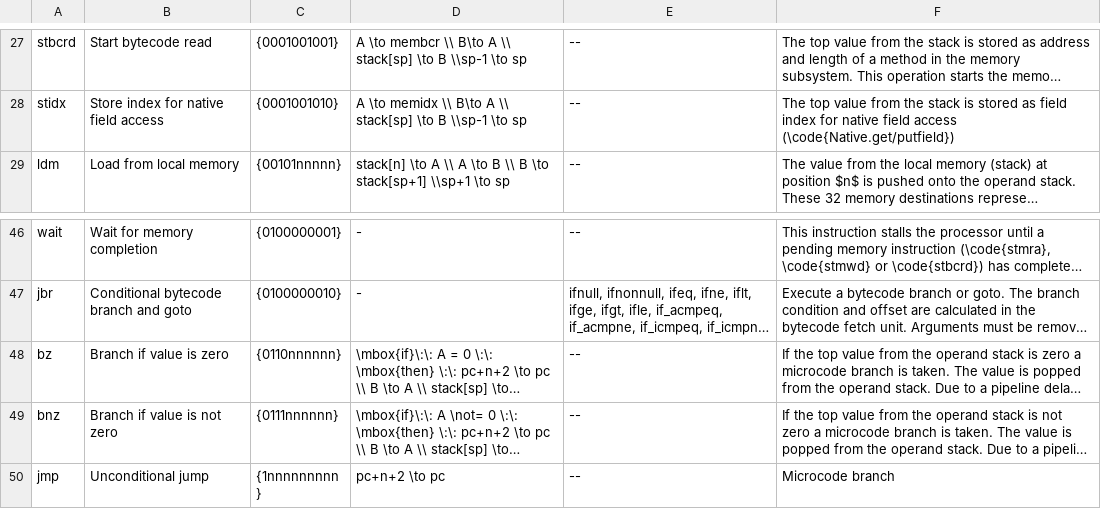
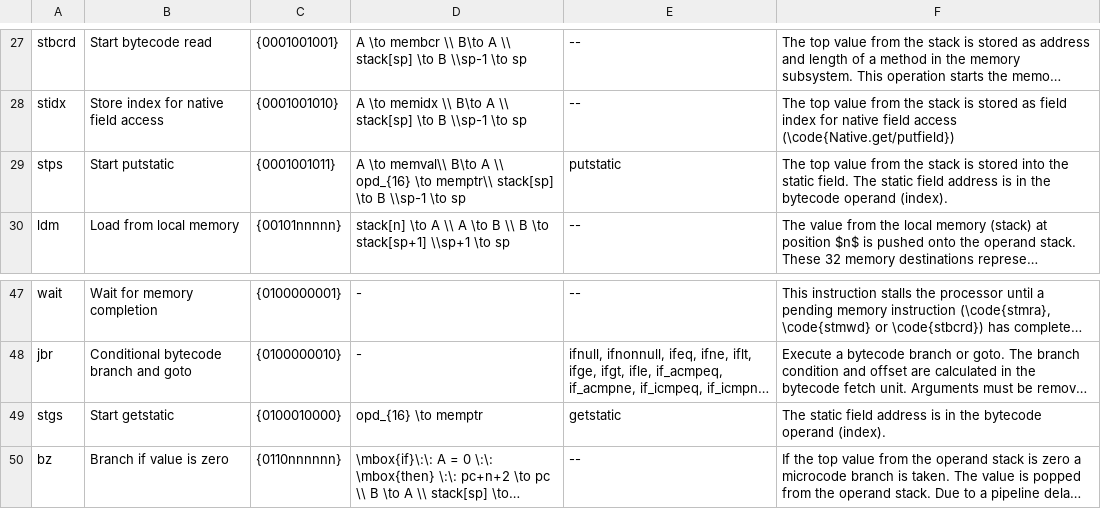
Before and after one commit to jop-devel/jop, a CSV file: doc/book/appendix/microcode.csv, drawn as a sheet; only a part is shown, gaps mark what is left out; the shorter side is filled out with more unchanged rows; long unchanged cells end in …; the diff names each change by its address in the sheet, - before the commit and + after, or states it on an @@ line.

Commit message:
JOP pipeline: HW support in MMU for get/putstatic

```diff
--- a/doc/book/appendix/microcode.csv
+++ b/doc/book/appendix/microcode.csv
+row 29: stps | Start putstatic | {0001001011} | A \to memval\\ B\to A \\ opd_{16} \to memptr\\ stack[sp] \to B \\sp-1 \to sp | putstatic | The top value from the stack is stored into the static field. The static field address is in the bytecode operand (index).
+row 49: stgs | Start getstatic | {0100010000} | opd_{16} \to memptr | getstatic | The static field address is in the bytecode operand (index).
```
Also changed, not shown: 11 other files.
